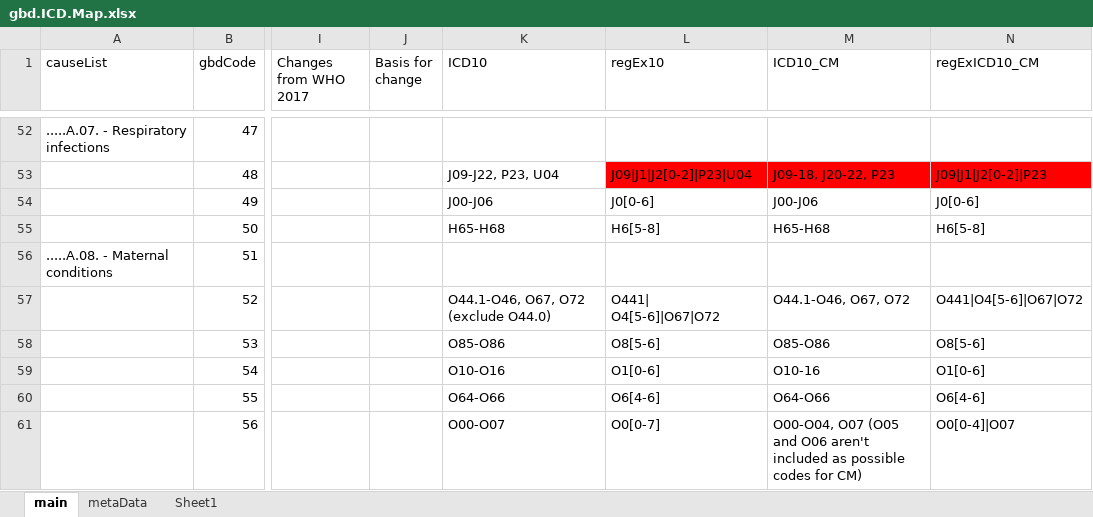
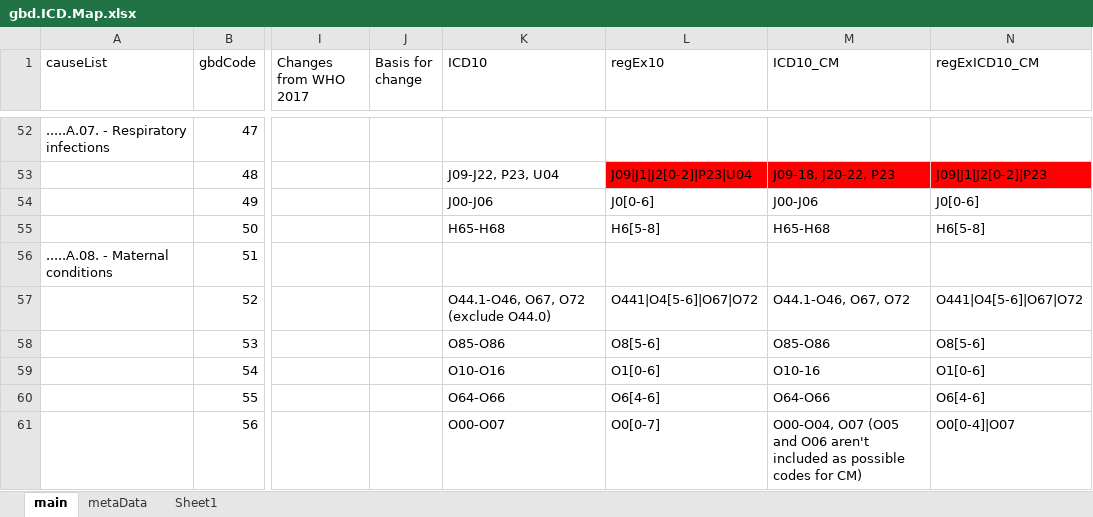
Before and after one commit to mcSamuelDataSci/CACommunityBurden, an Excel workbook: myCBD/myInfo/gbd.ICD.Map.xlsx, sheet main, drawn as a sheet; only a part is shown, gaps mark what is left out; values as stored, in another font and other column widths than the file's, no borders; the diff names each change by its address in the sheet, - before the commit and + after, or states it on an @@ line.

```diff
--- a/myCBD/myInfo/gbd.ICD.Map.xlsx (sheet main)
+++ b/myCBD/myInfo/gbd.ICD.Map.xlsx (sheet main)
-L57 (regEx10): O441| O4[5-6]|O67|O72
+L57 (regEx10): O441|O4[5-6]|O67|O72
```
Also changed, not shown: myUpstream/upstreamInfo/death.File.Vars.xlsx, 10 other files.
